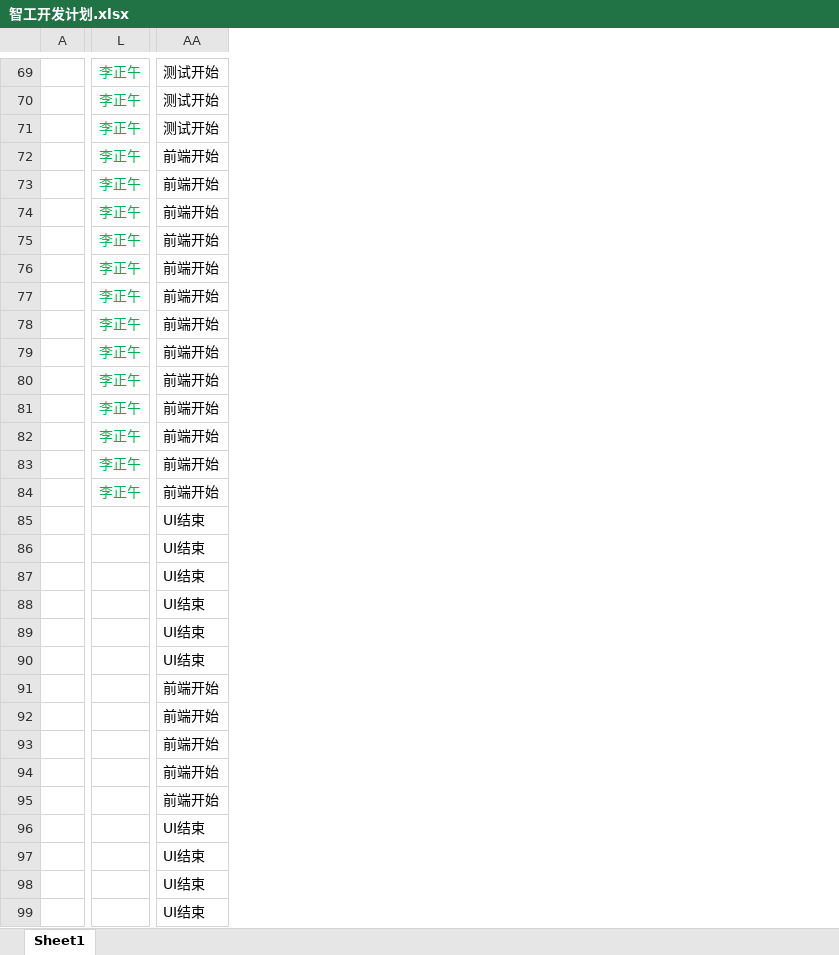
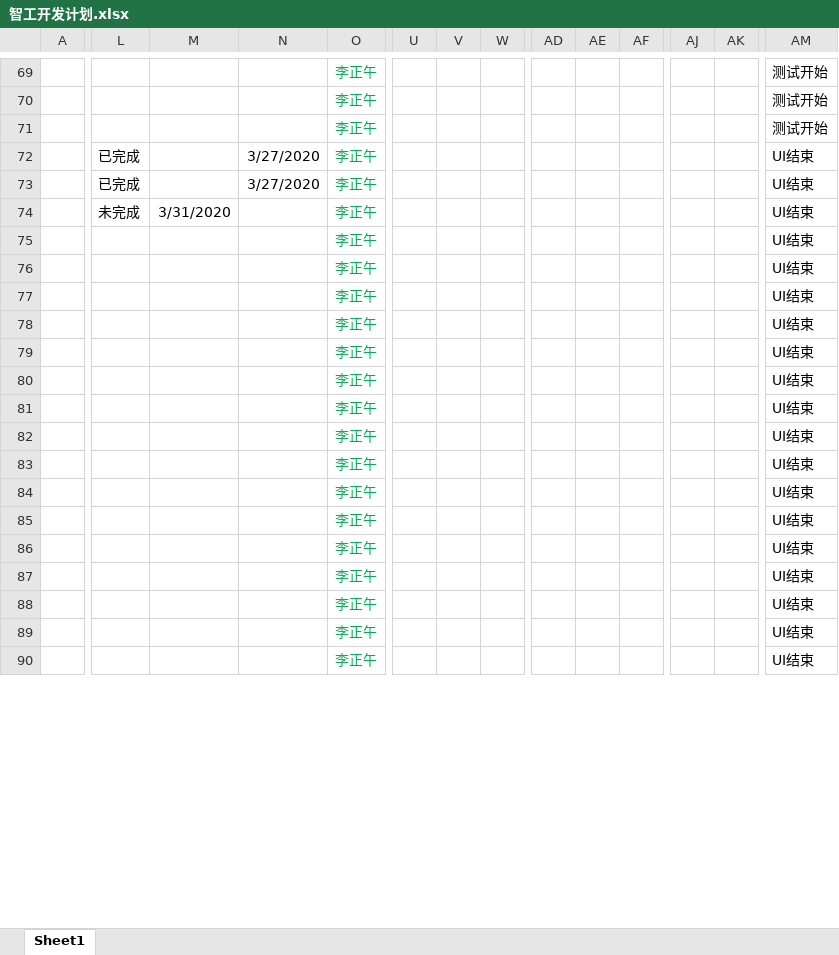
Before and after one commit to cfmkaifa/PrototypeMap, an Excel workbook: 智工开发计划.xlsx, sheet Sheet1, drawn as a sheet; only a part is shown, gaps mark what is left out; values as stored, in another font and other column widths than the file's, no borders; removed rows and columns are numbered as before the commit, all else as after; rows hold the shown columns only; the diff covers the shown part only; the diff names each change by its address in the sheet, - before the commit and + after, or states it on an @@ line.

Commit message:
开发计划更新

```diff
--- a/智工开发计划.xlsx (sheet Sheet1)
+++ b/智工开发计划.xlsx (sheet Sheet1)
+column L, rows 72-74: 已完成 | 已完成 | 未完成
+column M, row 74: 3/31/2020
+column N, rows 72-73: 3/27/2020 | 3/27/2020
+column U, empty
+column V, empty
+column W, empty
+column AD, empty
+column AE, empty
+column AF, empty
+column AJ, empty
+column AK, empty
-AM72:AM84: 前端开始
+AM72:AM84: UI结束
-O85:O90: (empty)
+O85:O90: 李正午
-row 91:  |  | 前端开始
-row 92:  |  | 前端开始
-row 93:  |  | 前端开始
-row 94:  |  | 前端开始
-row 95:  |  | 前端开始
-row 96:  |  | UI结束
-row 97:  |  | UI结束
-row 98:  |  | UI结束
-row 99:  |  | UI结束
```
Also changed, not shown: 1 removed row, 1 added column, 47 edited cells and cell formats elsewhere in this sheet.
